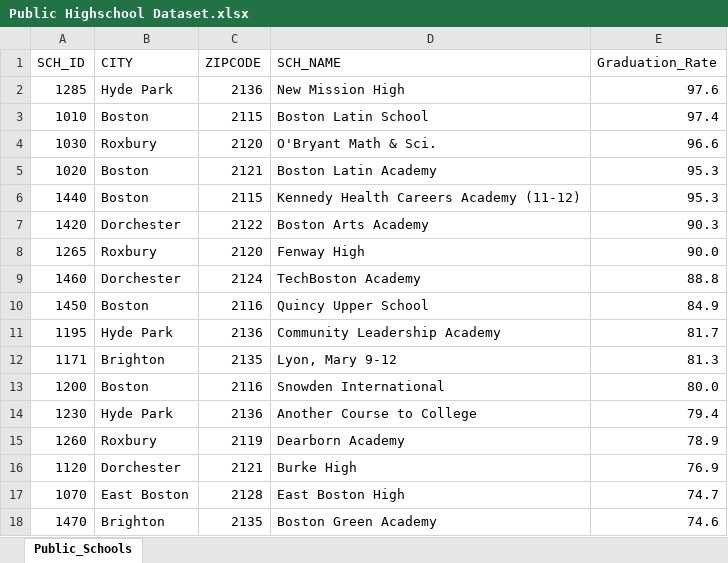
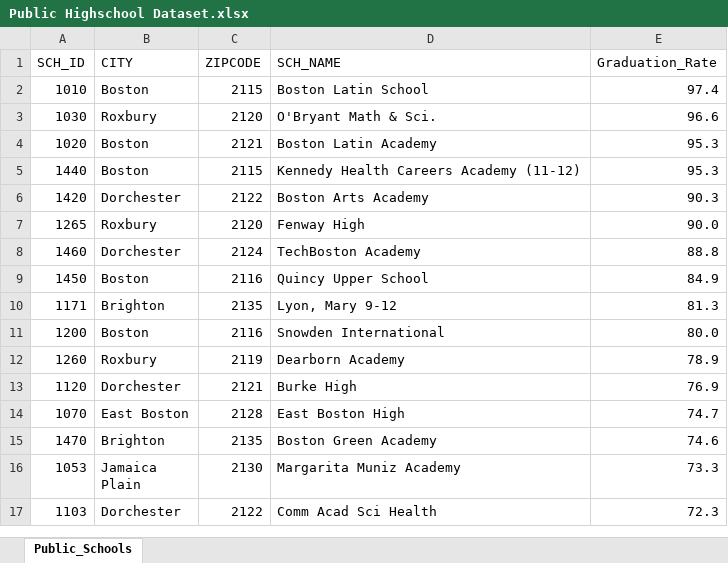
Before and after one commit to saichintal/Boston-Redlining, an Excel workbook: Public Highschool Dataset.xlsx, sheet Public_Schools, drawn as a sheet; only a part is shown; the shorter side is filled out with more unchanged rows; values as stored, in another font and other column widths than the file's, no borders; the diff names each change by its address in the sheet, - before the commit and + after, or states it on an @@ line.

Commit message:
Update Public Highschool Dataset.xlsx

```diff
--- a/Public Highschool Dataset.xlsx (sheet Public_Schools)
+++ b/Public Highschool Dataset.xlsx (sheet Public_Schools)
-row 2: 1285 | Hyde Park | 2136 | New Mission High | 97.6
-row 11: 1195 | Hyde Park | 2136 | Community Leadership Academy | 81.7
-row 14: 1230 | Hyde Park | 2136 | Another Course to College | 79.4
```
